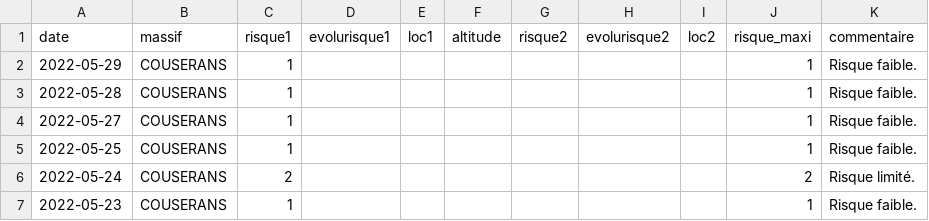
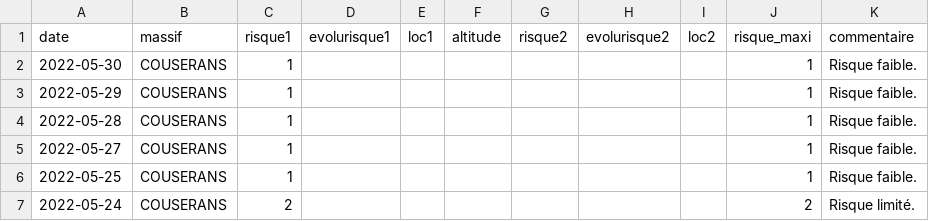
Before and after one commit to qloridant/meteofrance_bra_hist, a CSV file: src/data/COUSERANS/hist.csv, drawn as a sheet; only a part is shown; the shorter side is filled out with more unchanged rows; the diff names each change by its address in the sheet, - before the commit and + after, or states it on an @@ line.

Commit message:
Daily automatic file update

```diff
--- a/src/data/COUSERANS/hist.csv
+++ b/src/data/COUSERANS/hist.csv
+row 2: 2022-05-30 | COUSERANS | 1 |  |  |  |  |  |  | 1 | Risque faible.
```
